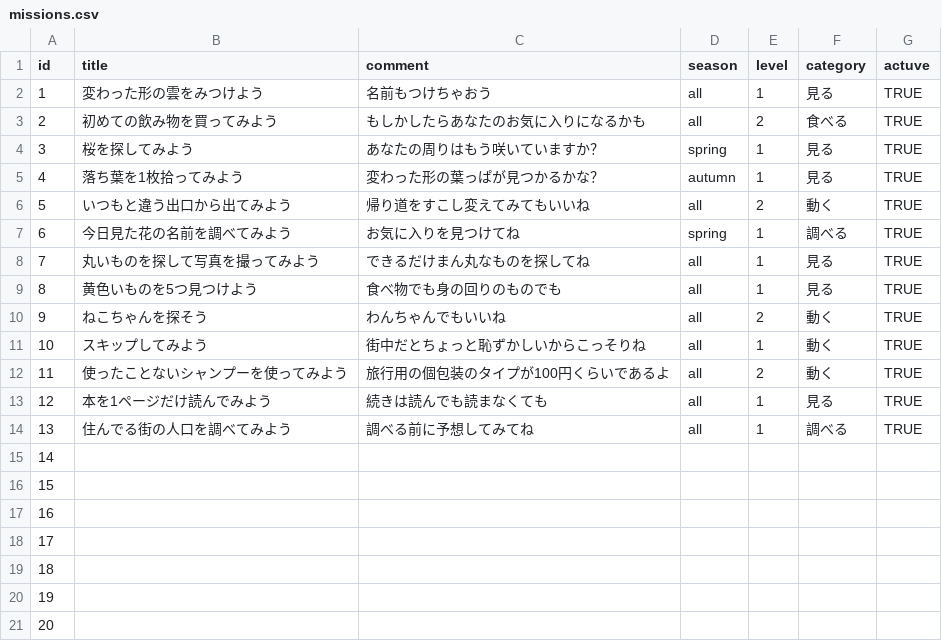
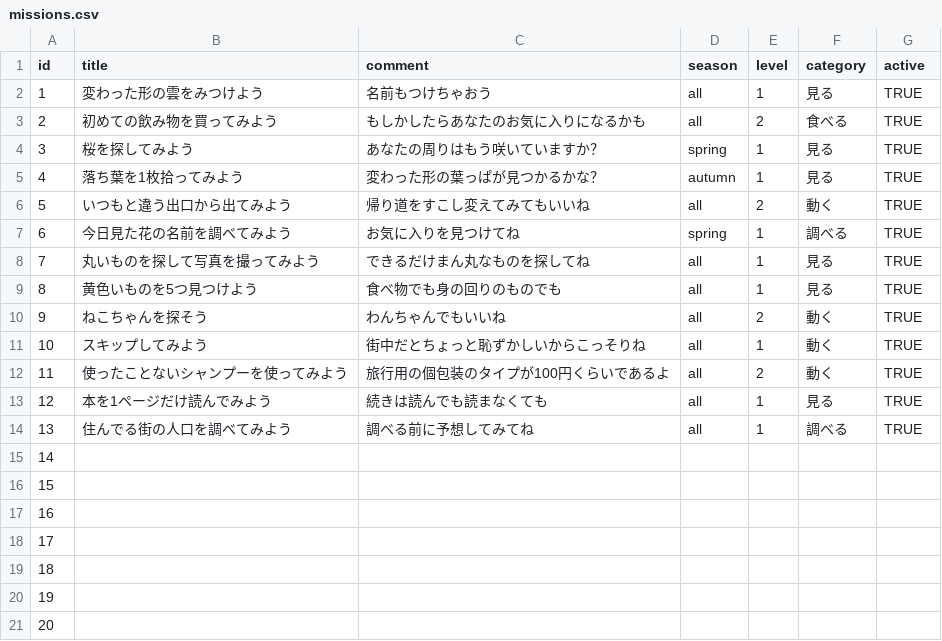
Before and after one commit to nomatenn/yorimichi, a CSV file: missions.csv, drawn as a sheet.

Commit message:
Update missions.csv

```diff
--- a/missions.csv
+++ b/missions.csv
@@ -1,2 +1,2 @@
-id,title,comment,season,level,category,actuve
+id,title,comment,season,level,category,active
 1,変わった形の雲をみつけよう,名前もつけちゃおう,all,1,見る,TRUE
```
